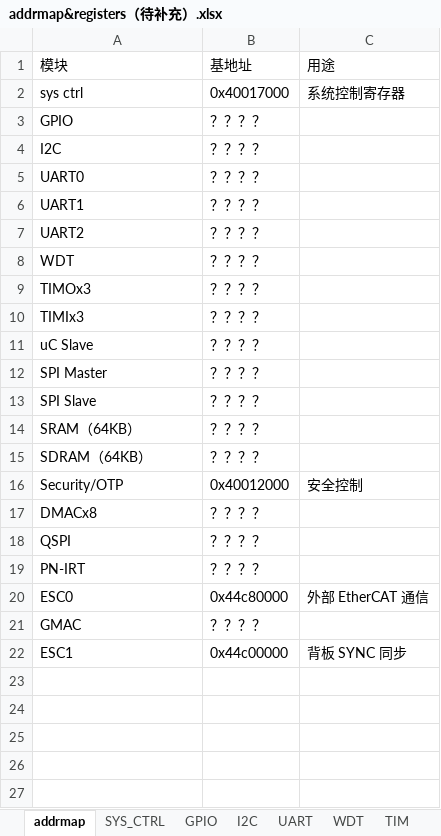
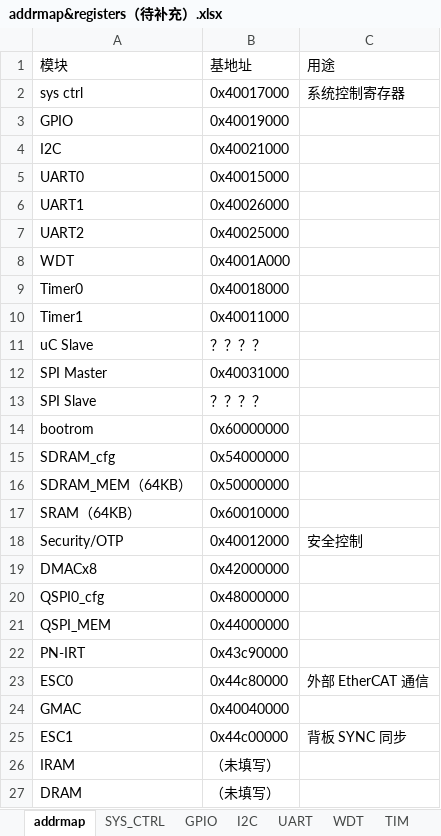
Before and after one commit to chalersWang/0-PRJ, an Excel workbook: mpsoc/设计文档/addrmap&registers（待补充）.xlsx, sheet addrmap, drawn as a sheet; values as stored, in another font and other column widths than the file's, no cell formats; removed rows and columns are numbered as before the commit, all else as after; the diff names each change by its address in the sheet, - before the commit and + after, or states it on an @@ line.

```diff
--- a/mpsoc/设计文档/addrmap&registers（待补充）.xlsx (sheet addrmap)
+++ b/mpsoc/设计文档/addrmap&registers（待补充）.xlsx (sheet addrmap)
-B3: ？？？？
+B3: 0x40019000
-B4: ？？？？
+B4: 0x40021000
-B5: ？？？？
+B5: 0x40015000
-B6: ？？？？
+B6: 0x40026000
-B7: ？？？？
+B7: 0x40025000
-B8: ？？？？
+B8: 0x4001A000
-row 9: TIMOx3 | ？？？？
-row 10: TIMIx3 | ？？？？
+row 9: Timer0 | 0x40018000
+row 10: Timer1 | 0x40011000
-B12: ？？？？
+B12: 0x40031000
+row 14: bootrom | 0x60000000
+row 15: SDRAM_cfg | 0x54000000
+row 16: SDRAM_MEM（64KB） | 0x50000000
-B17: ？？？？
+B17: 0x60010000
-row 15: SDRAM（64KB） | ？？？？
-B19: ？？？？
+B19: 0x42000000
-row 18: QSPI | ？？？？
+row 20: QSPI0_cfg | 0x48000000
+row 21: QSPI_MEM | 0x44000000
-B22: ？？？？
+B22: 0x43c90000
-B24: ？？？？
+B24: 0x40040000
+row 26: IRAM | （未填写）
+row 27: DRAM | （未填写）
```
Also changed, not shown: cell formats, 39 other files.
